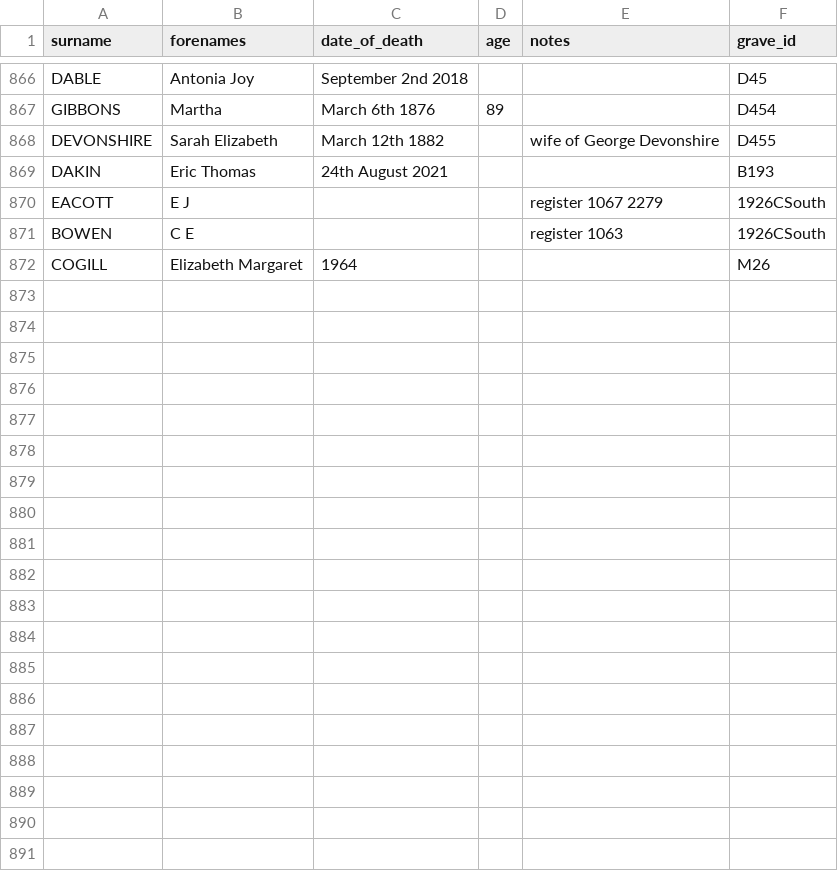
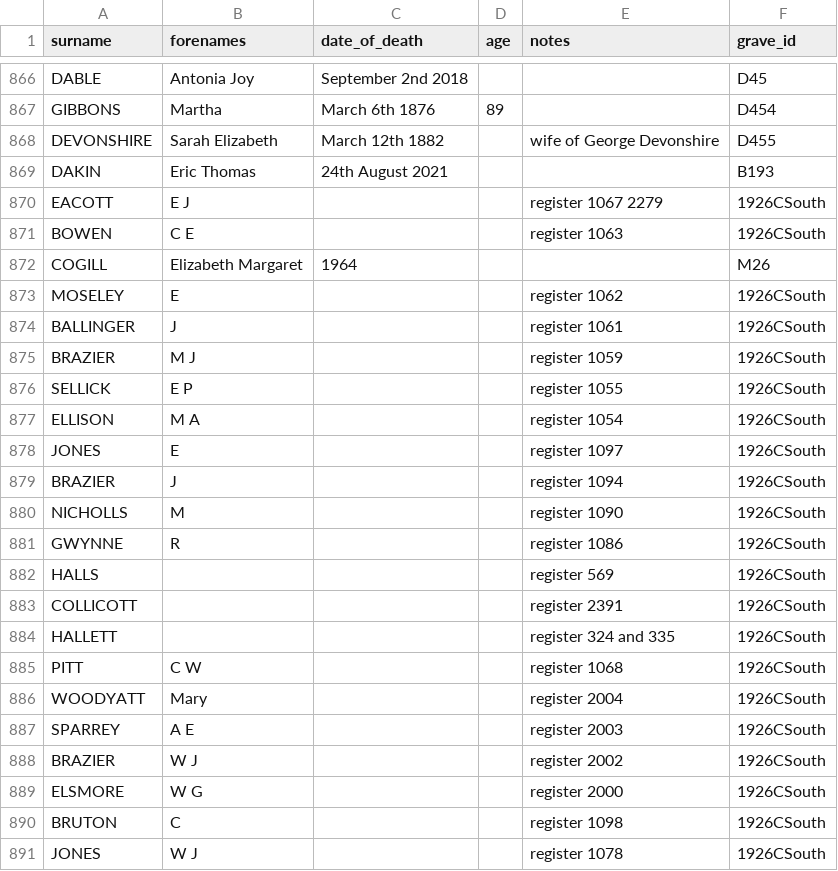
Before and after one commit to theoosborn/west-malvern-churchyard, a CSV file: _data/people.csv, drawn as a sheet; only a part is shown, gaps mark what is left out; the diff covers the shown part only.

```diff
--- a/_data/people.csv
+++ b/_data/people.csv
@@ -872 +872,20 @@ BOWEN,C E,,,register 1063,1926CSouth
 COGILL,Elizabeth Margaret,1964,,,M26
+MOSELEY,E,,,register 1062,1926CSouth
+BALLINGER,J,,,register 1061,1926CSouth
+BRAZIER,M J,,,register 1059,1926CSouth
+SELLICK,E P,,,register 1055,1926CSouth
+ELLISON,M A,,,register 1054,1926CSouth
+JONES,E,,,register 1097,1926CSouth
+BRAZIER,J,,,register 1094,1926CSouth
+NICHOLLS,M,,,register 1090,1926CSouth
+GWYNNE,R,,,register 1086,1926CSouth
+HALLS,,,,register 569,1926CSouth
+COLLICOTT,,,,register 2391,1926CSouth
+HALLETT,,,,register 324 and 335,1926CSouth
+PITT,C W,,,register 1068,1926CSouth
+WOODYATT,Mary,,,register 2004,1926CSouth
+SPARREY,A E,,,register 2003,1926CSouth
+BRAZIER,W J,,,register 2002,1926CSouth
+ELSMORE,W G,,,register 2000,1926CSouth
+BRUTON,C,,,register 1098,1926CSouth
+JONES,W J,,,register 1078,1926CSouth
```
Also changed, not shown: 17 added rows and 54 edited cells elsewhere in this file.
